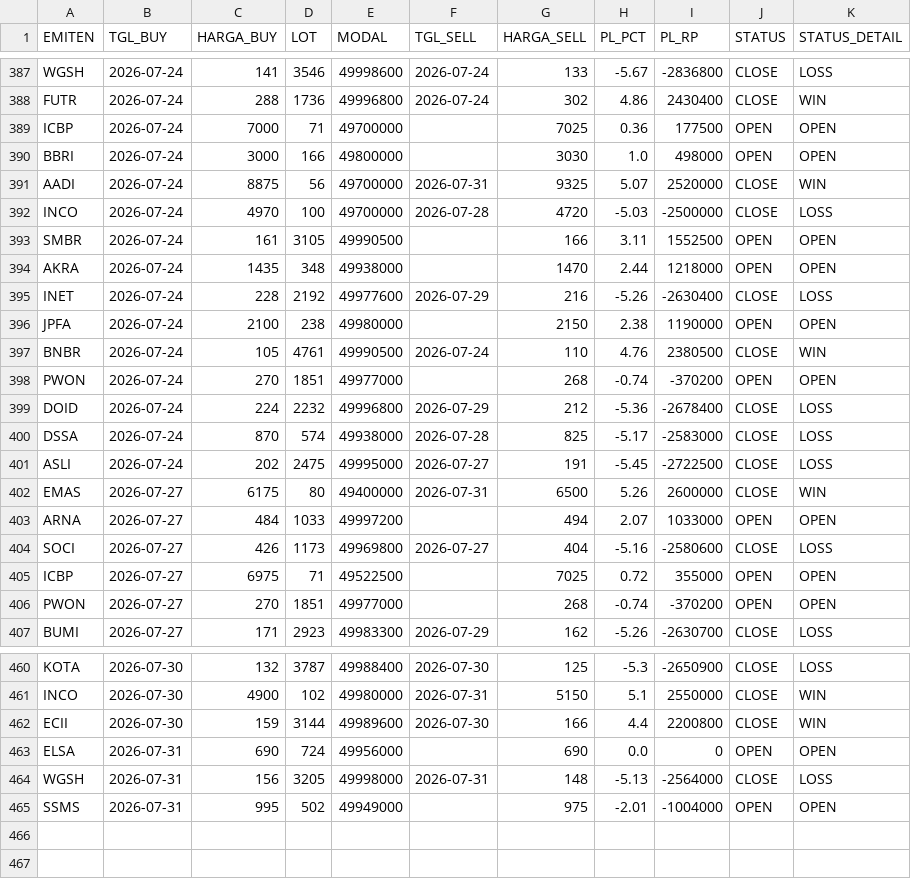
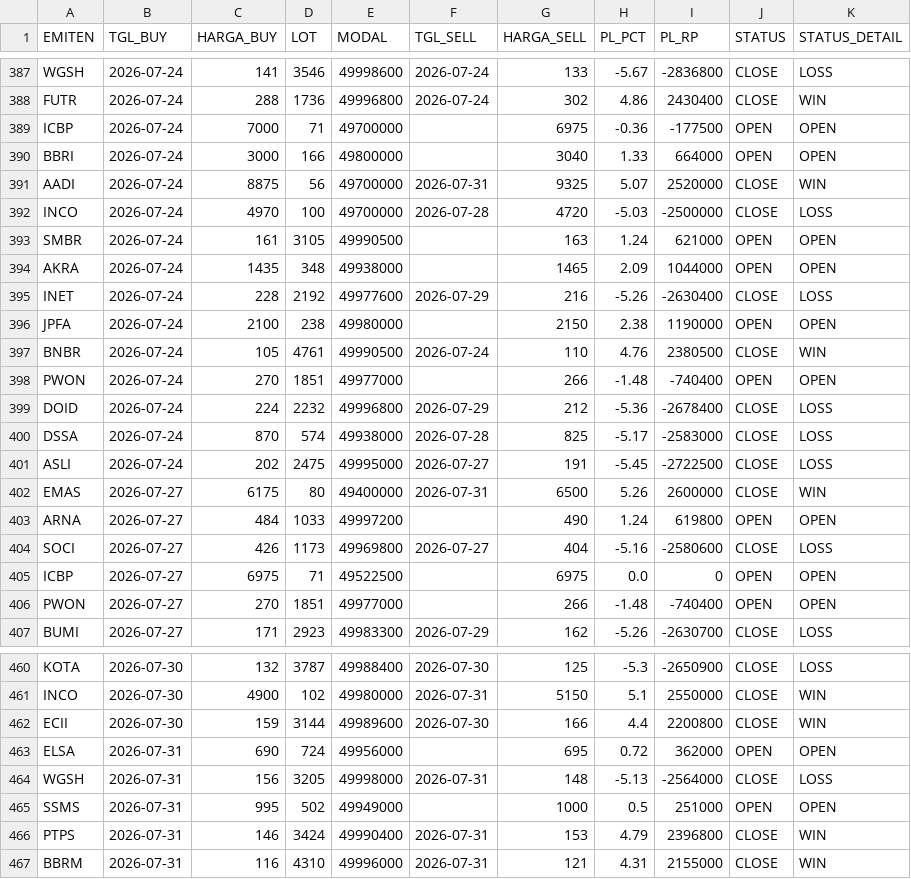
Before and after one commit to illusixTri/dashboard-rla, a CSV file: portofolio_web.csv, drawn as a sheet; only a part is shown, gaps mark what is left out; the diff covers the shown part only.

```diff
--- a/portofolio_web.csv
+++ b/portofolio_web.csv
@@ -388,8 +388,8 @@ WGSH,2026-07-24,141,3546,49998600,2026-07-24,133,-5.67,-2836800,CLOSE,LOSS
 FUTR,2026-07-24,288,1736,49996800,2026-07-24,302,4.86,2430400,CLOSE,WIN
-ICBP,2026-07-24,7000,71,49700000,,7025,0.36,177500,OPEN,OPEN
-BBRI,2026-07-24,3000,166,49800000,,3030,1.0,498000,OPEN,OPEN
+ICBP,2026-07-24,7000,71,49700000,,6975,-0.36,-177500,OPEN,OPEN
+BBRI,2026-07-24,3000,166,49800000,,3040,1.33,664000,OPEN,OPEN
 AADI,2026-07-24,8875,56,49700000,2026-07-31,9325,5.07,2520000,CLOSE,WIN
 INCO,2026-07-24,4970,100,49700000,2026-07-28,4720,-5.03,-2500000,CLOSE,LOSS
-SMBR,2026-07-24,161,3105,49990500,,166,3.11,1552500,OPEN,OPEN
-AKRA,2026-07-24,1435,348,49938000,,1470,2.44,1218000,OPEN,OPEN
+SMBR,2026-07-24,161,3105,49990500,,163,1.24,621000,OPEN,OPEN
+AKRA,2026-07-24,1435,348,49938000,,1465,2.09,1044000,OPEN,OPEN
 INET,2026-07-24,228,2192,49977600,2026-07-29,216,-5.26,-2630400,CLOSE,LOSS
@@ -397,3 +397,3 @@ JPFA,2026-07-24,2100,238,49980000,,2150,2.38,1190000,OPEN,OPEN
 BNBR,2026-07-24,105,4761,49990500,2026-07-24,110,4.76,2380500,CLOSE,WIN
-PWON,2026-07-24,270,1851,49977000,,268,-0.74,-370200,OPEN,OPEN
+PWON,2026-07-24,270,1851,49977000,,266,-1.48,-740400,OPEN,OPEN
 DOID,2026-07-24,224,2232,49996800,2026-07-29,212,-5.36,-2678400,CLOSE,LOSS
@@ -402,6 +402,6 @@ ASLI,2026-07-24,202,2475,49995000,2026-07-27,191,-5.45,-2722500,CLOSE,LOSS
 EMAS,2026-07-27,6175,80,49400000,2026-07-31,6500,5.26,2600000,CLOSE,WIN
-ARNA,2026-07-27,484,1033,49997200,,494,2.07,1033000,OPEN,OPEN
+ARNA,2026-07-27,484,1033,49997200,,490,1.24,619800,OPEN,OPEN
 SOCI,2026-07-27,426,1173,49969800,2026-07-27,404,-5.16,-2580600,CLOSE,LOSS
-ICBP,2026-07-27,6975,71,49522500,,7025,0.72,355000,OPEN,OPEN
-PWON,2026-07-27,270,1851,49977000,,268,-0.74,-370200,OPEN,OPEN
+ICBP,2026-07-27,6975,71,49522500,,6975,0.0,0,OPEN,OPEN
+PWON,2026-07-27,270,1851,49977000,,266,-1.48,-740400,OPEN,OPEN
 BUMI,2026-07-27,171,2923,49983300,2026-07-29,162,-5.26,-2630700,CLOSE,LOSS
@@ -462,4 +462,6 @@ INCO,2026-07-30,4900,102,49980000,2026-07-31,5150,5.1,2550000,CLOSE,WIN
 ECII,2026-07-30,159,3144,49989600,2026-07-30,166,4.4,2200800,CLOSE,WIN
-ELSA,2026-07-31,690,724,49956000,,690,0.0,0,OPEN,OPEN
+ELSA,2026-07-31,690,724,49956000,,695,0.72,362000,OPEN,OPEN
 WGSH,2026-07-31,156,3205,49998000,2026-07-31,148,-5.13,-2564000,CLOSE,LOSS
-SSMS,2026-07-31,995,502,49949000,,975,-2.01,-1004000,OPEN,OPEN
+SSMS,2026-07-31,995,502,49949000,,1000,0.5,251000,OPEN,OPEN
+PTPS,2026-07-31,146,3424,49990400,2026-07-31,153,4.79,2396800,CLOSE,WIN
+BBRM,2026-07-31,116,4310,49996000,2026-07-31,121,4.31,2155000,CLOSE,WIN
```
Also changed, not shown: 90 edited cells elsewhere in this file, V2openclose.csv.
